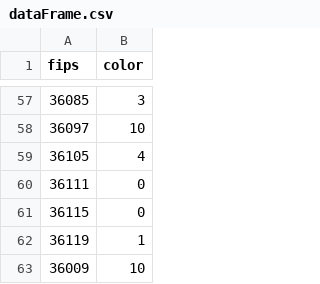
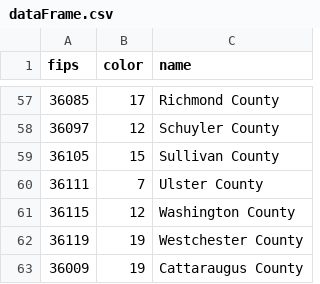
Before and after one commit to TLeonBrown/NYS-Census-Data-Dashboard, a CSV file: data/csv/dataFrame.csv, drawn as a sheet; only a part is shown, gaps mark what is left out; the diff covers the shown part only; the diff names each change by its address in the sheet, - before the commit and + after, or states it on an @@ line.

Commit message:
Add in county name to data frame and visualization.

```diff
--- a/data/csv/dataFrame.csv
+++ b/data/csv/dataFrame.csv
+column C (name), rows 57-63: Richmond County | Schuyler County | Sullivan County | Ulster County | Washington County | Westchester County | Cattaraugus County
-B57 (color): 3
+B57 (color): 17
-B58 (color): 10
+B58 (color): 12
-B59 (color): 4
+B59 (color): 15
-B60 (color): 0
+B60 (color): 7
-B61 (color): 0
+B61 (color): 12
-B62 (color): 1
+B62 (color): 19
-B63 (color): 10
+B63 (color): 19
```
Also changed, not shown: 54 edited cells elsewhere in this file, 2 other files.
